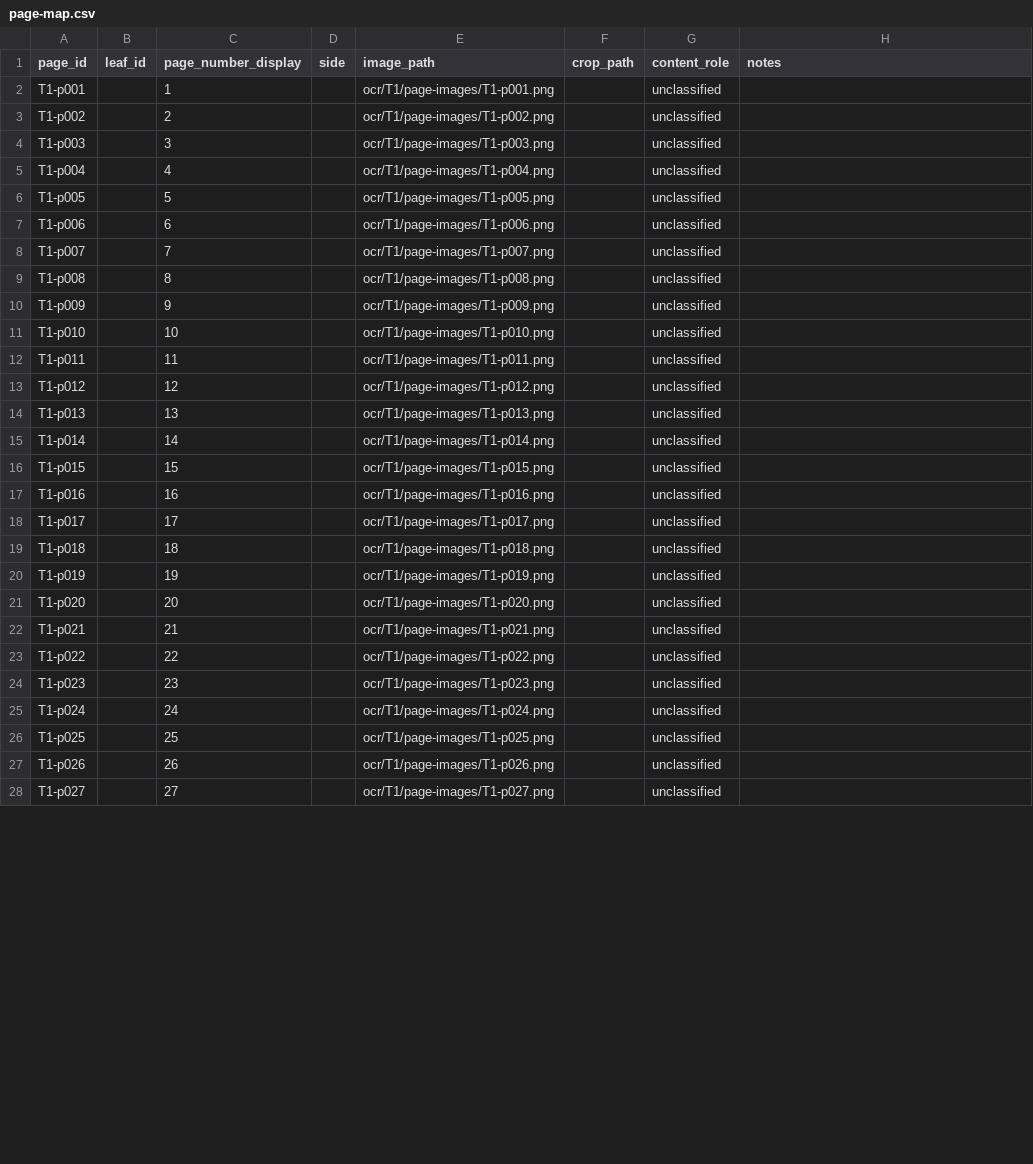
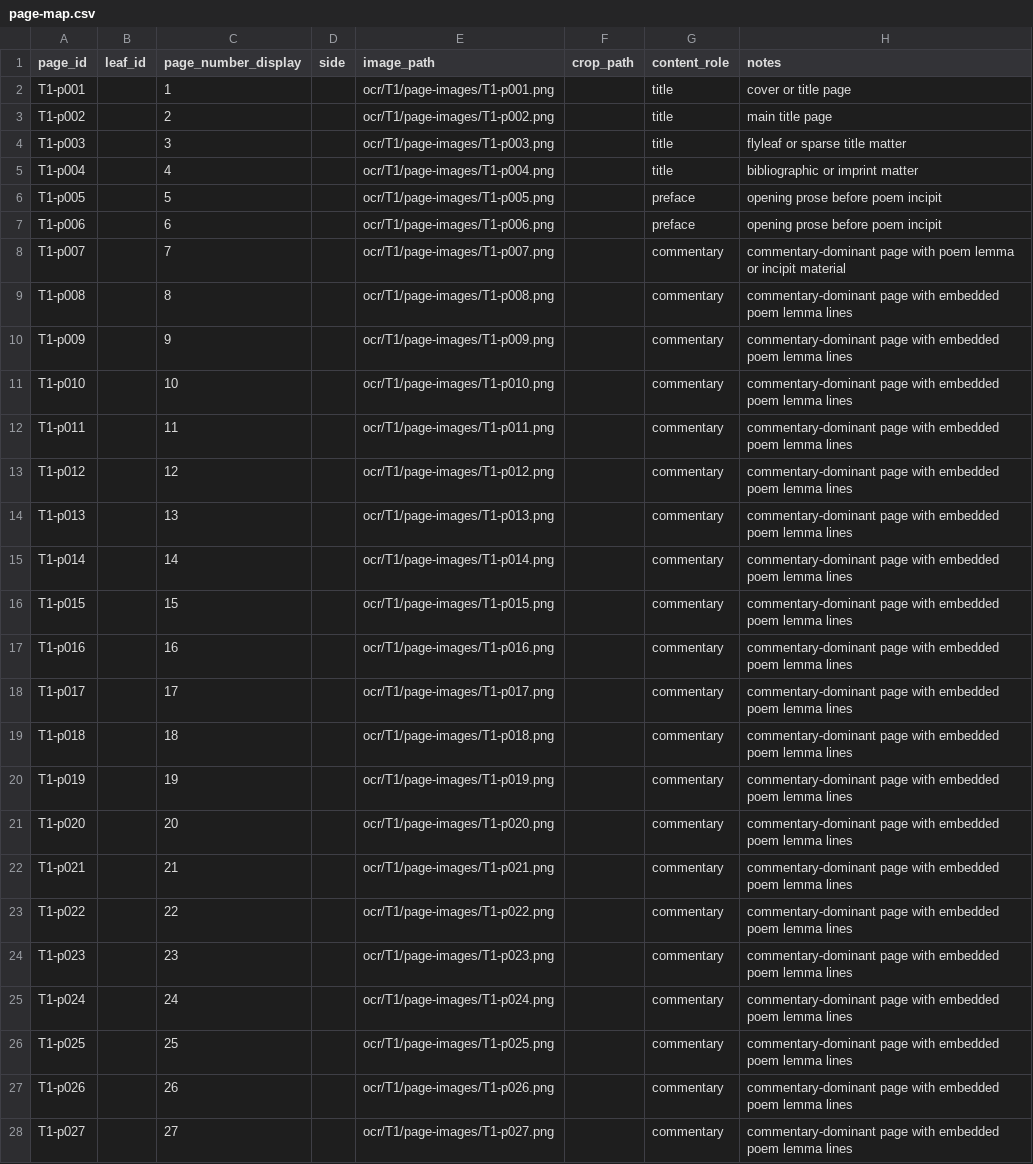
Before and after one commit to Fabulu/woodblockeditionprocess, a CSV file: Faith_in_Mind_Critical_Edition/provenance/faith-in-mind/ocr/T1/page-map.csv, drawn as a sheet; only a part is shown; the diff covers the shown part only.

Commit message:
docs: classify T1 page roles before correction

```diff
--- a/Faith_in_Mind_Critical_Edition/provenance/faith-in-mind/ocr/T1/page-map.csv
+++ b/Faith_in_Mind_Critical_Edition/provenance/faith-in-mind/ocr/T1/page-map.csv
@@ -1,28 +1,28 @@
 page_id,leaf_id,page_number_display,side,image_path,crop_path,content_role,notes
-T1-p001,,1,,ocr/T1/page-images/T1-p001.png,,unclassified,
-T1-p002,,2,,ocr/T1/page-images/T1-p002.png,,unclassified,
-T1-p003,,3,,ocr/T1/page-images/T1-p003.png,,unclassified,
-T1-p004,,4,,ocr/T1/page-images/T1-p004.png,,unclassified,
-T1-p005,,5,,ocr/T1/page-images/T1-p005.png,,unclassified,
-T1-p006,,6,,ocr/T1/page-images/T1-p006.png,,unclassified,
-T1-p007,,7,,ocr/T1/page-images/T1-p007.png,,unclassified,
-T1-p008,,8,,ocr/T1/page-images/T1-p008.png,,unclassified,
-T1-p009,,9,,ocr/T1/page-images/T1-p009.png,,unclassified,
-T1-p010,,10,,ocr/T1/page-images/T1-p010.png,,unclassified,
-T1-p011,,11,,ocr/T1/page-images/T1-p011.png,,unclassified,
-T1-p012,,12,,ocr/T1/page-images/T1-p012.png,,unclassified,
-T1-p013,,13,,ocr/T1/page-images/T1-p013.png,,unclassified,
-T1-p014,,14,,ocr/T1/page-images/T1-p014.png,,unclassified,
-T1-p015,,15,,ocr/T1/page-images/T1-p015.png,,unclassified,
-T1-p016,,16,,ocr/T1/page-images/T1-p016.png,,unclassified,
-T1-p017,,17,,ocr/T1/page-images/T1-p017.png,,unclassified,
-T1-p018,,18,,ocr/T1/page-images/T1-p018.png,,unclassified,
-T1-p019,,19,,ocr/T1/page-images/T1-p019.png,,unclassified,
-T1-p020,,20,,ocr/T1/page-images/T1-p020.png,,unclassified,
-T1-p021,,21,,ocr/T1/page-images/T1-p021.png,,unclassified,
-T1-p022,,22,,ocr/T1/page-images/T1-p022.png,,unclassified,
-T1-p023,,23,,ocr/T1/page-images/T1-p023.png,,unclassified,
-T1-p024,,24,,ocr/T1/page-images/T1-p024.png,,unclassified,
-T1-p025,,25,,ocr/T1/page-images/T1-p025.png,,unclassified,
-T1-p026,,26,,ocr/T1/page-images/T1-p026.png,,unclassified,
-T1-p027,,27,,ocr/T1/page-images/T1-p027.png,,unclassified,
+T1-p001,,1,,ocr/T1/page-images/T1-p001.png,,title,cover or title page
+T1-p002,,2,,ocr/T1/page-images/T1-p002.png,,title,main title page
+T1-p003,,3,,ocr/T1/page-images/T1-p003.png,,title,flyleaf or sparse title matter
+T1-p004,,4,,ocr/T1/page-images/T1-p004.png,,title,bibliographic or imprint matter
+T1-p005,,5,,ocr/T1/page-images/T1-p005.png,,preface,opening prose before poem incipit
+T1-p006,,6,,ocr/T1/page-images/T1-p006.png,,preface,opening prose before poem incipit
+T1-p007,,7,,ocr/T1/page-images/T1-p007.png,,commentary,commentary-dominant page with poem lemma or incipit material
+T1-p008,,8,,ocr/T1/page-images/T1-p008.png,,commentary,commentary-dominant page with embedded poem lemma lines
+T1-p009,,9,,ocr/T1/page-images/T1-p009.png,,commentary,commentary-dominant page with embedded poem lemma lines
+T1-p010,,10,,ocr/T1/page-images/T1-p010.png,,commentary,commentary-dominant page with embedded poem lemma lines
+T1-p011,,11,,ocr/T1/page-images/T1-p011.png,,commentary,commentary-dominant page with embedded poem lemma lines
+T1-p012,,12,,ocr/T1/page-images/T1-p012.png,,commentary,commentary-dominant page with embedded poem lemma lines
+T1-p013,,13,,ocr/T1/page-images/T1-p013.png,,commentary,commentary-dominant page with embedded poem lemma lines
+T1-p014,,14,,ocr/T1/page-images/T1-p014.png,,commentary,commentary-dominant page with embedded poem lemma lines
+T1-p015,,15,,ocr/T1/page-images/T1-p015.png,,commentary,commentary-dominant page with embedded poem lemma lines
+T1-p016,,16,,ocr/T1/page-images/T1-p016.png,,commentary,commentary-dominant page with embedded poem lemma lines
+T1-p017,,17,,ocr/T1/page-images/T1-p017.png,,commentary,commentary-dominant page with embedded poem lemma lines
+T1-p018,,18,,ocr/T1/page-images/T1-p018.png,,commentary,commentary-dominant page with embedded poem lemma lines
+T1-p019,,19,,ocr/T1/page-images/T1-p019.png,,commentary,commentary-dominant page with embedded poem lemma lines
+T1-p020,,20,,ocr/T1/page-images/T1-p020.png,,commentary,commentary-dominant page with embedded poem lemma lines
+T1-p021,,21,,ocr/T1/page-images/T1-p021.png,,commentary,commentary-dominant page with embedded poem lemma lines
+T1-p022,,22,,ocr/T1/page-images/T1-p022.png,,commentary,commentary-dominant page with embedded poem lemma lines
+T1-p023,,23,,ocr/T1/page-images/T1-p023.png,,commentary,commentary-dominant page with embedded poem lemma lines
+T1-p024,,24,,ocr/T1/page-images/T1-p024.png,,commentary,commentary-dominant page with embedded poem lemma lines
+T1-p025,,25,,ocr/T1/page-images/T1-p025.png,,commentary,commentary-dominant page with embedded poem lemma lines
+T1-p026,,26,,ocr/T1/page-images/T1-p026.png,,commentary,commentary-dominant page with embedded poem lemma lines
+T1-p027,,27,,ocr/T1/page-images/T1-p027.png,,commentary,commentary-dominant page with embedded poem lemma lines
```
Also changed, not shown: 112 edited cells elsewhere in this file, 3 other files.
